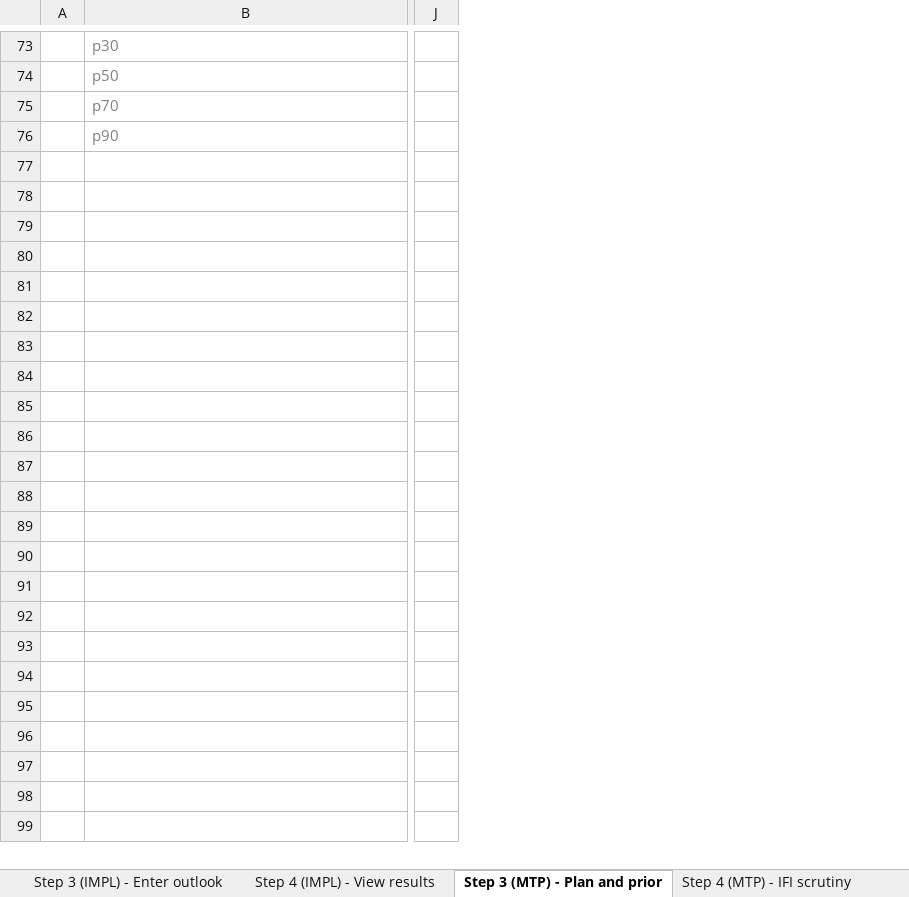
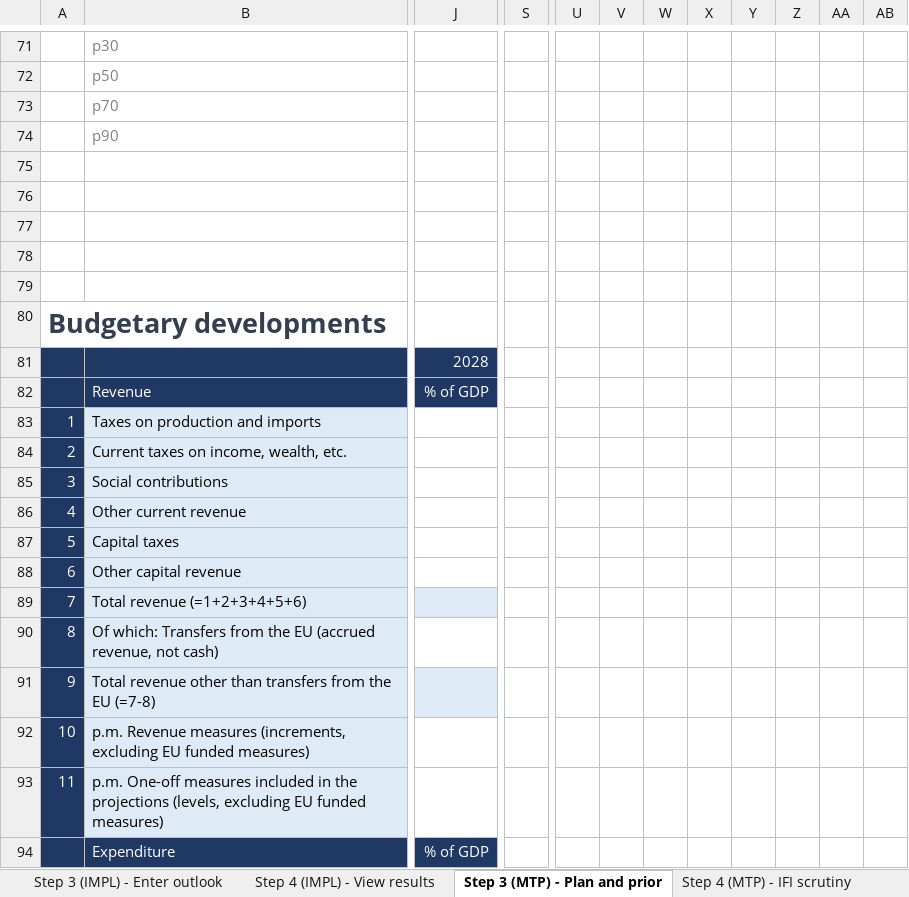
Before and after one commit to GitScotty/fisco-site, an Excel workbook: src/assets/downloads/FISCO-template-latest.xlsm, sheet Step 3 (MTP) - Plan and prior, drawn as a sheet; only a part is shown, gaps mark what is left out; values as stored, in another font and other column widths than the file's, no borders; charts and pictures and conditional formats not drawn; removed rows and columns are numbered as before the commit, all else as after; rows hold the shown columns only; the diff covers the shown part only; the diff names each change by its address in the sheet, - before the commit and + after, or states it on an @@ line.

```diff
--- a/src/assets/downloads/FISCO-template-latest.xlsm (sheet Step 3 (MTP) - Plan and prior)
+++ b/src/assets/downloads/FISCO-template-latest.xlsm (sheet Step 3 (MTP) - Plan and prior)
-column A, empty
+column A, empty
-column J, empty
+column J, empty
+column S, empty
+column U, empty
+column V, empty
+column W, empty
+column X, empty
+column Y, empty
+column Z, empty
+column AA, empty
+column AB, empty
+row 75: (empty)
+row 76: (empty)
+row 77: (empty)
+row 78: (empty)
+row 79: (empty)
+row 80: Budgetary developments
+row 81:  |  | 2028
+row 82:  | Revenue | % of GDP
+row 83: 1 | Taxes on production and imports
+row 84: 2 | Current taxes on income, wealth, etc.
+row 85: 3 | Social contributions
+row 86: 4 | Other current revenue
+row 87: 5 | Capital taxes
+row 88: 6 | Other capital revenue
+row 89: 7 | Total revenue (=1+2+3+4+5+6)
+row 90: 8 | Of which: Transfers from the EU (accrued revenue, not cash)
+row 91: 9 | Total revenue other than transfers from the EU (=7-8)
+row 92: 10 | p.m. Revenue measures (increments, excluding EU funded measures)
+row 93: 11 | p.m. One-off measures included in the projections (levels, excluding EU funded measures)
+row 94:  | Expenditure | % of GDP
```
Also changed, not shown: 156 added rows, 15 removed rows, 4 moved rows, 8 edited cells and cell formats elsewhere in this sheet, sheet Step 4 (IMPL) - View results, sheet Assessment, sheet Step 2 - Update outturn data, sheet Chart data, sheet Step 3 (IMPL) - Enter outlook, sheet Step 5 (MTP) - View results, 3 more sheets, formulas that keep their value, hidden cells, charts or pictures, src/assets/downloads/FISCO-latvia-latest.xlsm, 4 other files.
